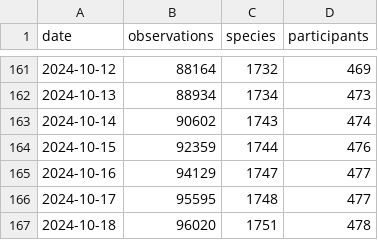
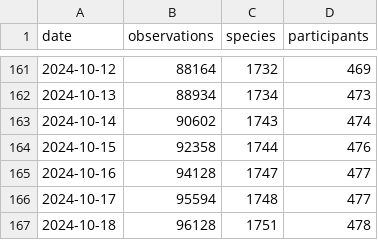
Before and after one commit to pynomaly/datawrapper_update, a CSV file: data/283_main_metrics_per_day.csv, drawn as a sheet; only a part is shown, gaps mark what is left out.

```diff
--- a/data/283_main_metrics_per_day.csv
+++ b/data/283_main_metrics_per_day.csv
@@ -163,5 +163,5 @@ date,observations,species,participants
 2024-10-14,90602,1743,474
-2024-10-15,92359,1744,476
-2024-10-16,94129,1747,477
-2024-10-17,95595,1748,477
-2024-10-18,96020,1751,478
+2024-10-15,92358,1744,476
+2024-10-16,94128,1747,477
+2024-10-17,95594,1748,477
+2024-10-18,96128,1751,478
```
Also changed, not shown: data/282_users.csv, data/283_users.csv, 4 other files.
